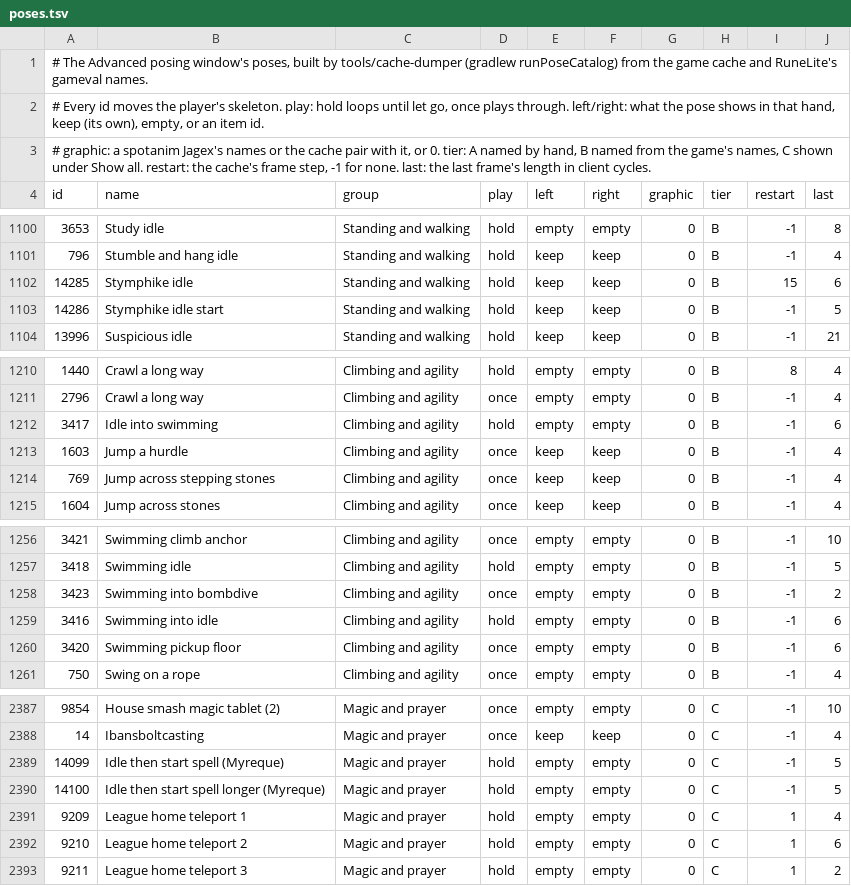
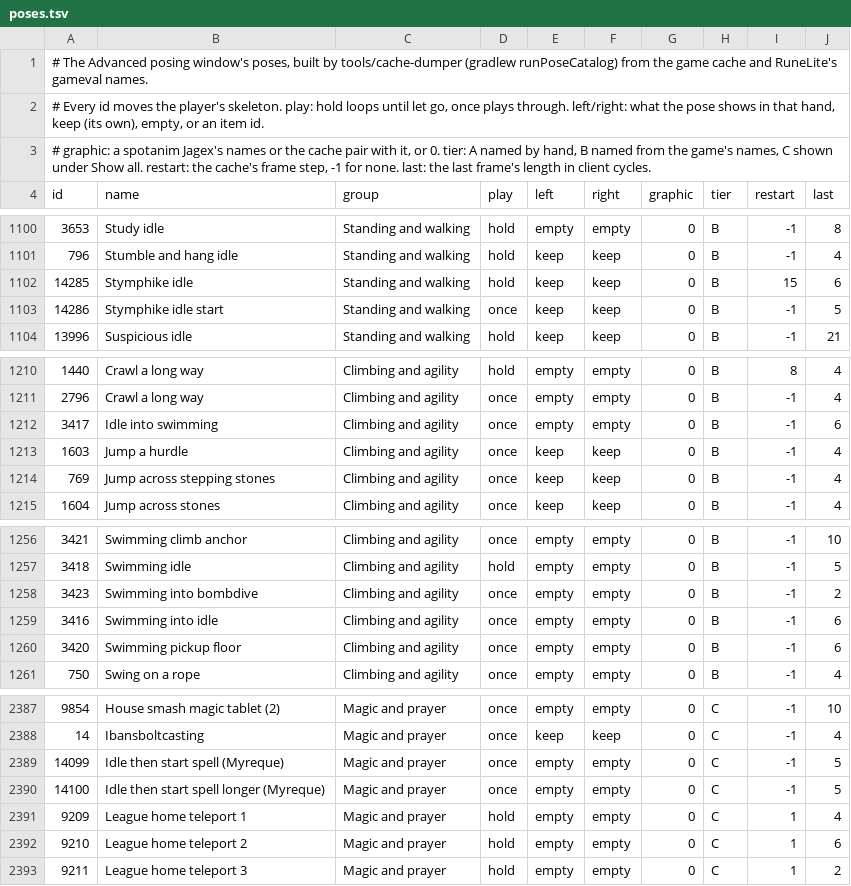
Before and after one commit to MikeSpatol/follower-buddy, a TSV file: src/main/resources/com/follower/poses.tsv, drawn as a sheet; only a part is shown, gaps mark what is left out.

Commit message:
Play the moves between two stances once in the posing list
A clip named for a move into or out of a stance (a START, an INTO, or a TO
that leaves or arrives at a READY or IDLE) is no stance itself. Held as a
loop, the swim-into-idle pair jumped 136 units at every wrap and the
Stymphike start 44.

```diff
--- a/src/main/resources/com/follower/poses.tsv
+++ b/src/main/resources/com/follower/poses.tsv
@@ -1102,3 +1102,3 @@ id	name	group	play	left	right	graphic	tier	restart	last
 14285	Stymphike idle	Standing and walking	hold	keep	keep	0	B	15	6
-14286	Stymphike idle start	Standing and walking	hold	keep	keep	0	B	-1	5
+14286	Stymphike idle start	Standing and walking	once	keep	keep	0	B	-1	5
 13996	Suspicious idle	Standing and walking	hold	keep	keep	0	B	-1	21
@@ -1211,3 +1211,3 @@ id	name	group	play	left	right	graphic	tier	restart	last
 2796	Crawl a long way	Climbing and agility	once	empty	empty	0	B	-1	4
-3417	Idle into swimming	Climbing and agility	hold	empty	empty	0	B	-1	6
+3417	Idle into swimming	Climbing and agility	once	empty	empty	0	B	-1	6
 1603	Jump a hurdle	Climbing and agility	once	keep	keep	0	B	-1	4
@@ -1258,3 +1258,3 @@ id	name	group	play	left	right	graphic	tier	restart	last
 3423	Swimming into bombdive	Climbing and agility	once	empty	empty	0	B	-1	2
-3416	Swimming into idle	Climbing and agility	hold	empty	empty	0	B	-1	6
+3416	Swimming into idle	Climbing and agility	once	empty	empty	0	B	-1	6
 3420	Swimming pickup floor	Climbing and agility	once	empty	empty	0	B	-1	6
@@ -2388,4 +2388,4 @@ id	name	group	play	left	right	graphic	tier	restart	last
 14	Ibansboltcasting	Magic and prayer	once	keep	keep	0	C	-1	4
-14099	Idle then start spell (Myreque)	Magic and prayer	hold	empty	empty	0	C	-1	5
-14100	Idle then start spell longer (Myreque)	Magic and prayer	hold	empty	empty	0	C	-1	5
+14099	Idle then start spell (Myreque)	Magic and prayer	once	empty	empty	0	C	-1	5
+14100	Idle then start spell longer (Myreque)	Magic and prayer	once	empty	empty	0	C	-1	5
 9209	League home teleport 1	Magic and prayer	hold	empty	empty	0	C	1	4
```
Also changed, not shown: 3 other files.
